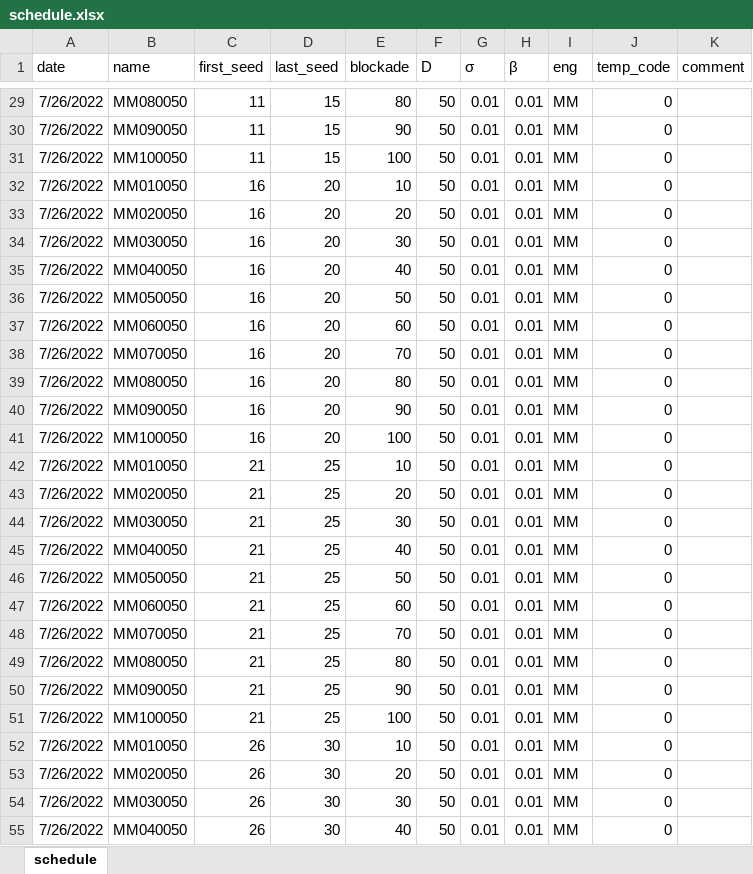
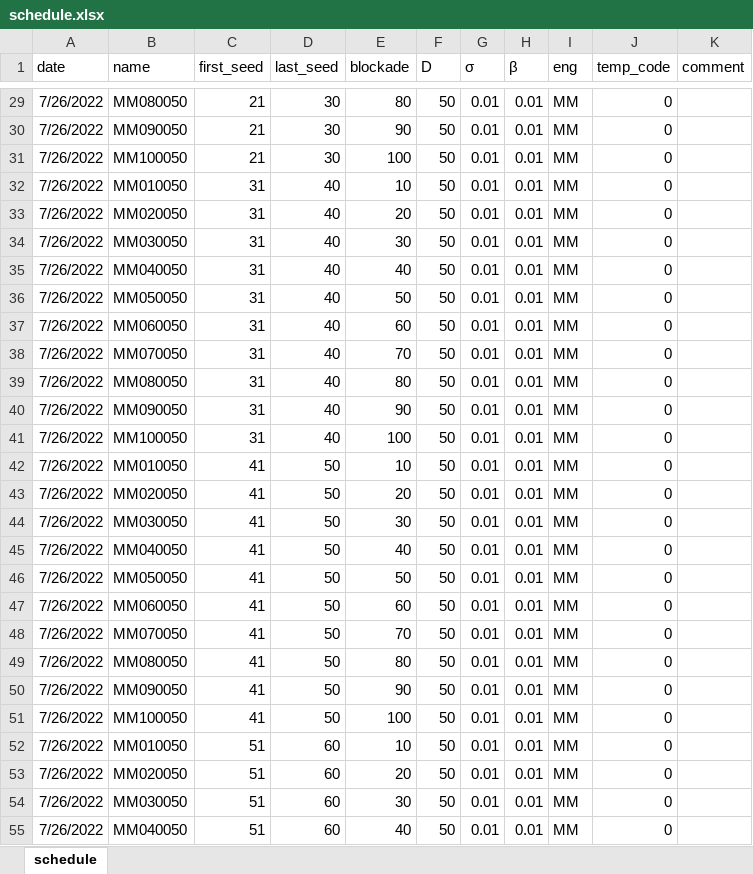
Before and after one commit to dsryu0822/aespa, an Excel workbook: schedule.xlsx, sheet schedule, drawn as a sheet; only a part is shown, gaps mark what is left out; values as stored, in another font and other column widths than the file's, no borders; the diff covers the shown part only; the diff names each change by its address in the sheet, - before the commit and + after, or states it on an @@ line.

```diff
--- a/schedule.xlsx (sheet schedule)
+++ b/schedule.xlsx (sheet schedule)
-C29:C31 (first_seed): 11
+C29:C31 (first_seed): 21
-D29:D31 (last_seed): 15
+D29:D31 (last_seed): 30
-C32:C41 (first_seed): 16
+C32:C41 (first_seed): 31
-D32:D41 (last_seed): 20
+D32:D41 (last_seed): 40
-C42:C51 (first_seed): 21
+C42:C51 (first_seed): 41
-D42:D51 (last_seed): 25
+D42:D51 (last_seed): 50
-C52:C55 (first_seed): 26
+C52:C55 (first_seed): 51
-D52:D55 (last_seed): 30
+D52:D55 (last_seed): 60
```
Also changed, not shown: 327 edited cells elsewhere in this sheet, 1 other file.
